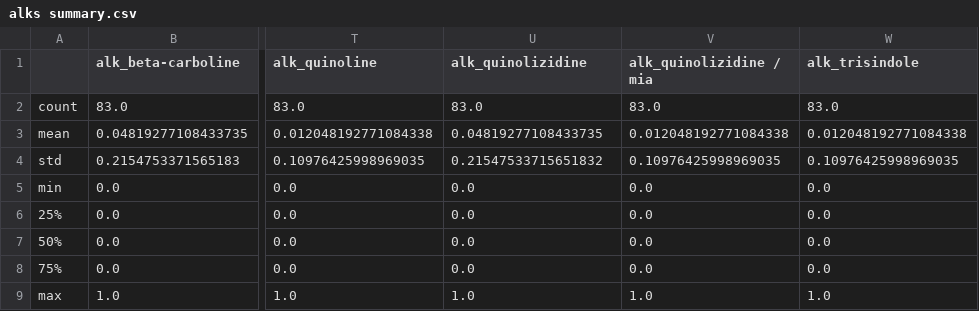
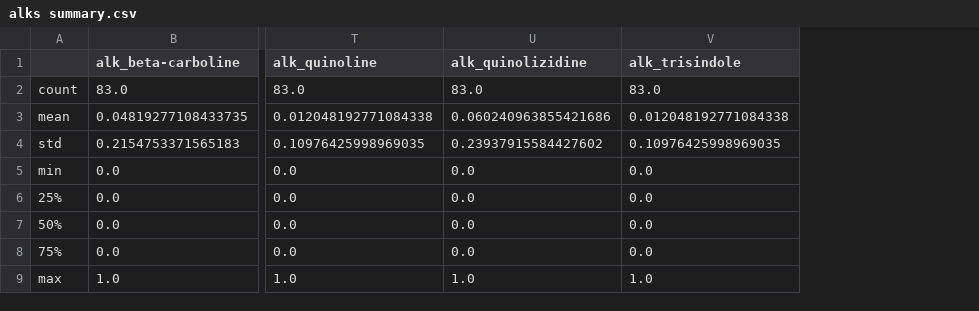
Before and after one commit to alrichardbollans/loganiaceae_traits, a CSV file: logan_manually_collected_data/outputs/alks summary.csv, drawn as a sheet; only a part is shown, gaps mark what is left out; the diff names each change by its address in the sheet, - before the commit and + after, or states it on an @@ line.

```diff
--- a/logan_manually_collected_data/outputs/alks summary.csv
+++ b/logan_manually_collected_data/outputs/alks summary.csv
-column V (alk_quinolizidine / mia), rows 2-9: 83.0 | 0.012048192771084338 | 0.10976425998969035 | 0.0 | 0.0 | 0.0 | 0.0 | 1.0
-U3 (alk_quinolizidine): 0.04819277108433735
+U3 (alk_quinolizidine): 0.060240963855421686
-U4 (alk_quinolizidine): 0.21547533715651832
+U4 (alk_quinolizidine): 0.23937915584427602
```
Also changed, not shown: logan_manually_collected_data/inputs/log_trait_data.csv, logan_manually_collected_data/outputs/encoded_traits.csv, 3 other files.
